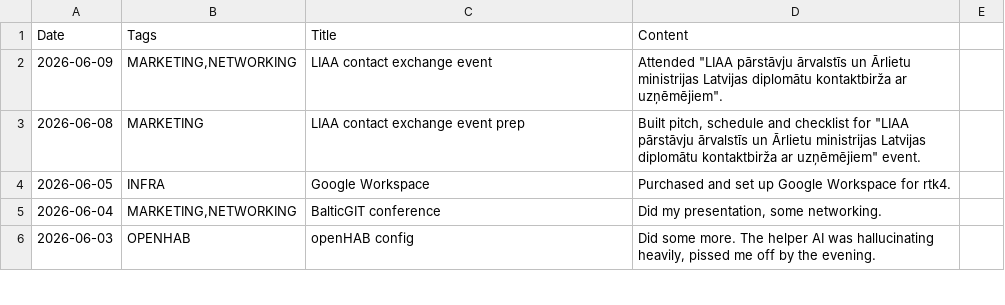
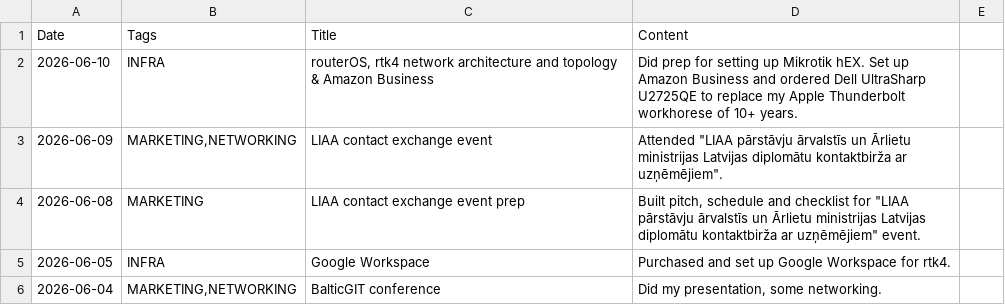
Before and after one commit to jtupulis/rtk4lab.github.io, a CSV file: log.csv, drawn as a sheet; only a part is shown; the shorter side is filled out with more unchanged rows.

Commit message:
Add log entry for routerOS setup and equipment order
Added a new entry for routerOS network setup and Amazon Business order.

```diff
--- a/log.csv
+++ b/log.csv
@@ -1,2 +1,3 @@
 Date;Tags;Title;Content
+2026-06-10;INFRA;routerOS, rtk4 network architecture and topology & Amazon Business;Did prep for setting up Mikrotik hEX. Set up Amazon Business and ordered Dell UltraSharp U2725QE to replace my Apple Thunderbolt workhorese of 10+ years.
 2026-06-09;MARKETING,NETWORKING;LIAA contact exchange event; Attended "LIAA pārstāvju ārvalstīs un Ārlietu ministrijas Latvijas diplomātu kontaktbirža ar uzņēmējiem".
```
